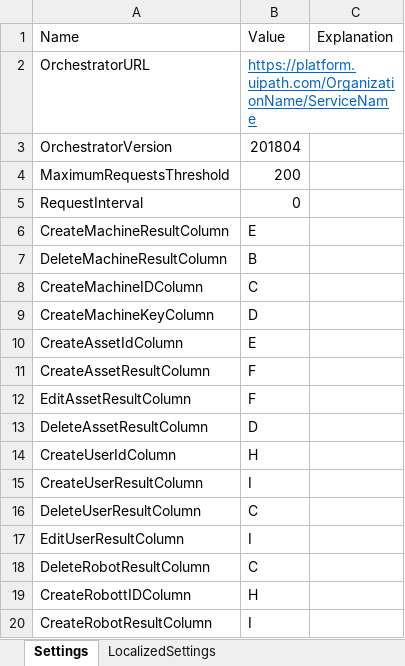
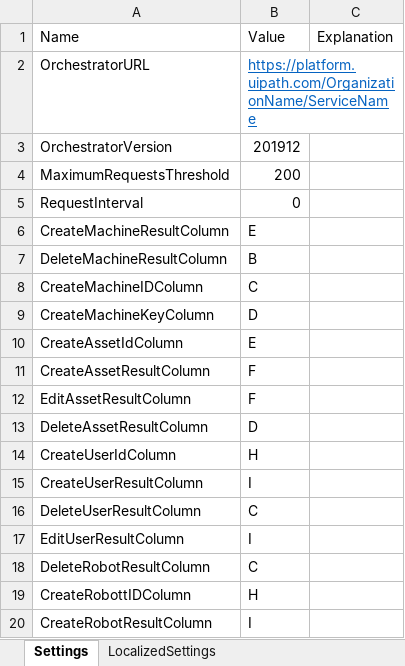
Before and after one commit to UiPath-Services/OrchestratorManager, an Excel workbook: Config/Config.xlsx, sheet Settings, drawn as a sheet; values as stored, in another font and other column widths than the file's, no borders; table styles not drawn; the diff names each change by its address in the sheet, - before the commit and + after, or states it on an @@ line.

```diff
--- a/Config/Config.xlsx (sheet Settings)
+++ b/Config/Config.xlsx (sheet Settings)
-B3: 201804
+B3: 201912
```
Also changed, not shown: sheet LocalizedSettings, Config/JA/アセット.xlsx, 8 other files.
